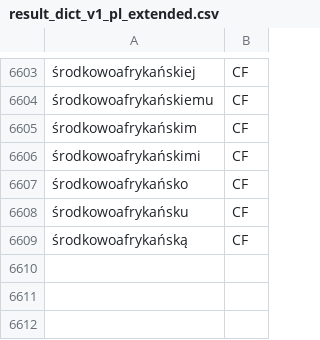
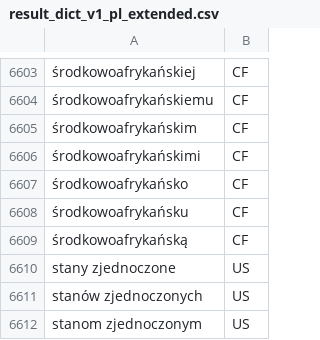
Before and after one commit to patrycjagajewska/news-analyzer, a CSV file: src/main/resources/result_dict_v1_pl_extended.csv, drawn as a sheet; only a part is shown, gaps mark what is left out; the diff names each change by its address in the sheet, - before the commit and + after, or states it on an @@ line.

```diff
--- a/src/main/resources/result_dict_v1_pl_extended.csv
+++ b/src/main/resources/result_dict_v1_pl_extended.csv
+row 6610: stany zjednoczone | US
+row 6611: stanów zjednoczonych | US
+row 6612: stanom zjednoczonym | US
```
Also changed, not shown: src/main/resources/result_dict_v1_en_extended.csv, 2 other files.
